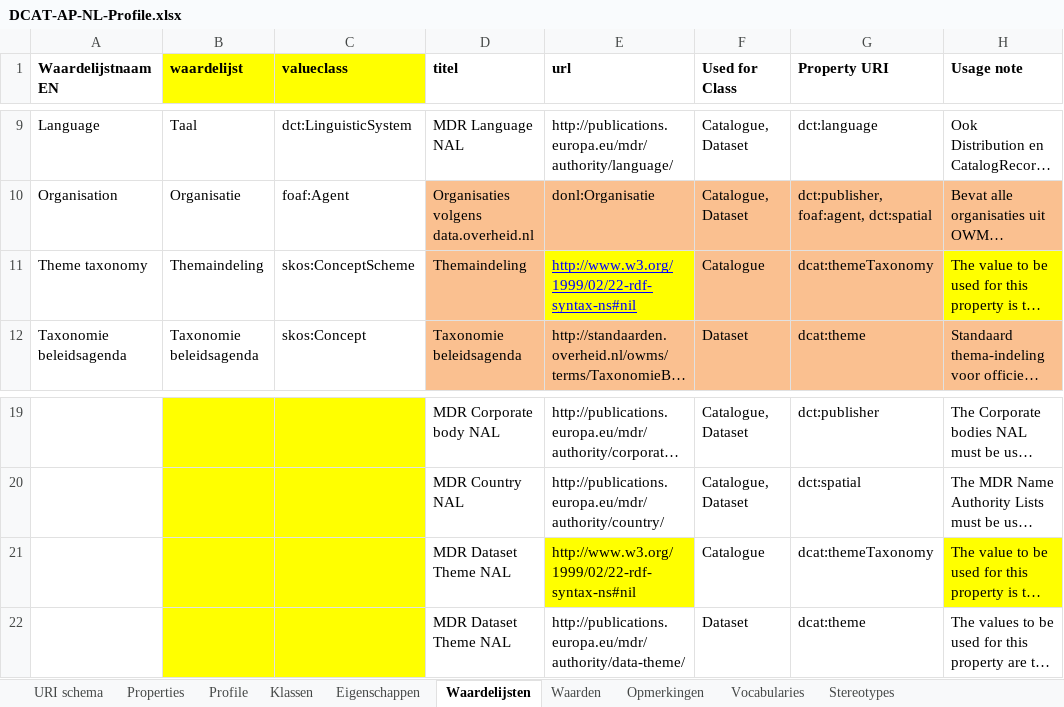
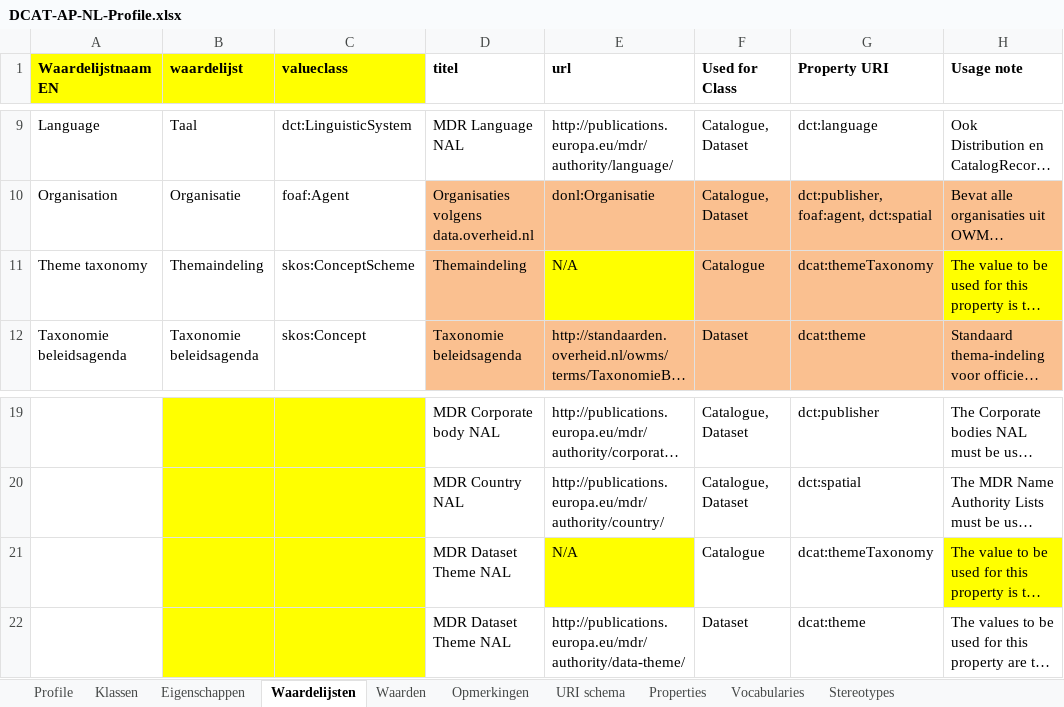
Before and after one commit to dataoverheid/DCAT-AP-NL, an Excel workbook: DCAT-AP-NL-Profile.xlsx, sheet Waardelijsten, drawn as a sheet; only a part is shown, gaps mark what is left out; long unchanged cells end in …; values as stored, in another font and other column widths than the file's, no borders; the diff names each change by its address in the sheet, - before the commit and + after, or states it on an @@ line.

Commit message:
Aanpassingen nav sessie WG Metamodel 2018-05-16
- voorstel voor kolomnamen in de spreadsheet
- URIs voor alle Waarden

```diff
--- a/DCAT-AP-NL-Profile.xlsx (sheet Waardelijsten)
+++ b/DCAT-AP-NL-Profile.xlsx (sheet Waardelijsten)
@@ sheet tab order changed: Profile | Klassen | Eigenschappen | Waardelijsten | Waarden | Opmerkingen | URI schema | Properties | Vocabularies | Stereotypes @@
-A1 fill: none
+A1 fill: #FFFF00
-E11 (url): http://www.w3.org/1999/02/22-rdf-syntax-ns#nil
+E11 (url): N/A
@@ E11 underline: on → off, text colour: #0000FF → black @@
-E21 (url): http://www.w3.org/1999/02/22-rdf-syntax-ns#nil
+E21 (url): N/A
```
Also changed, not shown: sheet Opmerkingen, sheet Waarden, sheet Klassen, sheet Eigenschappen.
